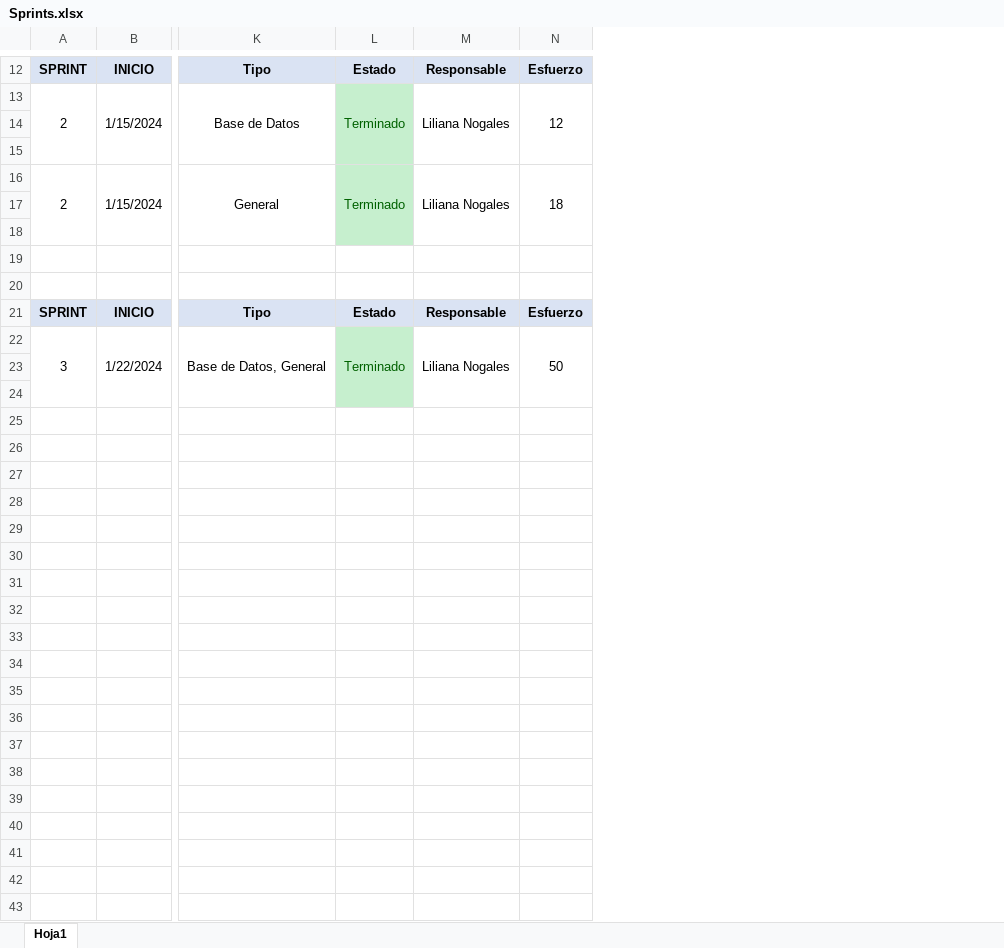
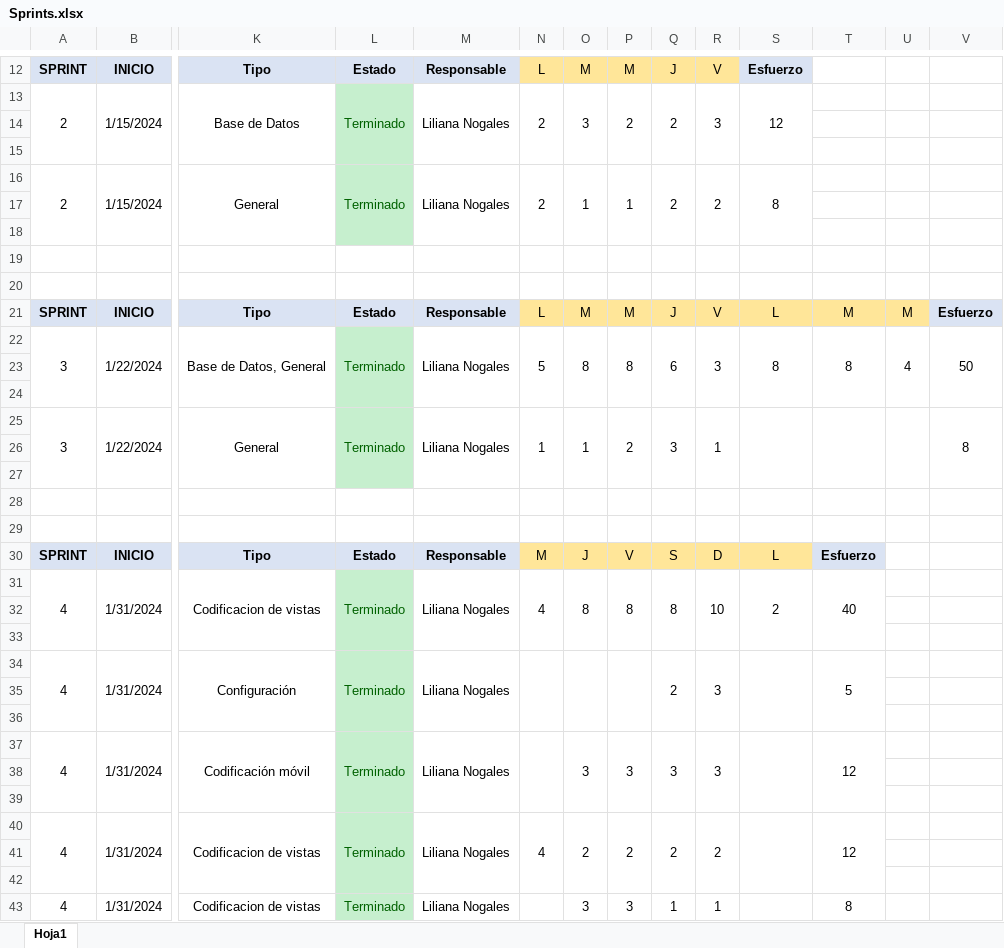
Before and after one commit to lilync2001/RankingBank, an Excel workbook: Documentación/Sprints.xlsx, sheet Hoja1, drawn as a sheet; only a part is shown, gaps mark what is left out; values as stored, in another font and other column widths than the file's, no borders; addresses are those after the commit; rows hold the shown columns only; the diff covers the shown part only; the diff names each change by its address in the sheet, - before the commit and + after, or states it on an @@ line.

```diff
--- a/Documentación/Sprints.xlsx (sheet Hoja1)
+++ b/Documentación/Sprints.xlsx (sheet Hoja1)
+column N, rows 12-22: L | 2 |  |  | 2 |  |  |  |  | L | 5
+column O, rows 12-22: M | 3 |  |  | 1 |  |  |  |  | M | 8
+column P, rows 12-22: M | 2 |  |  | 1 |  |  |  |  | M | 8
+column Q, rows 12-22: J | 2 |  |  | 2 |  |  |  |  | J | 6
+column R, rows 12-22: V | 3 |  |  | 2 |  |  |  |  | V | 3
+column T, rows 21-22: M | 8
+column U, rows 21-22: M | 4
+column V, rows 21-22: Esfuerzo | 50
-S16: 18
+S16: 8
-S21: Esfuerzo
+S21: L
@@ S21 fill: #DAE3F3 → #FFE699, bold: on → off @@
-S22: 50
+S22: 8
+row 25: 3 | 1/22/2024 | General | Terminado | Liliana Nogales | 1 | 1 | 2 | 3 | 1 |  |  |  | 8
+row 26: (empty)
+row 27: (empty)
+row 28: (empty)
+row 29: (empty)
+row 30: SPRINT | INICIO | Tipo | Estado | Responsable | M | J | V | S | D | L | Esfuerzo
+row 31: 4 | 1/31/2024 | Codificacion de vistas | Terminado | Liliana Nogales | 4 | 8 | 8 | 8 | 10 | 2 | 40
+row 32: (empty)
+row 33: (empty)
+row 34: 4 | 1/31/2024 | Configuración | Terminado | Liliana Nogales |  |  |  | 2 | 3 |  | 5
+row 35: (empty)
+row 36: (empty)
+row 37: 4 | 1/31/2024 | Codificación móvil | Terminado | Liliana Nogales |  | 3 | 3 | 3 | 3 |  | 12
+row 38: (empty)
+row 39: (empty)
+row 40: 4 | 1/31/2024 | Codificacion de vistas | Terminado | Liliana Nogales | 4 | 2 | 2 | 2 | 2 |  | 12
+row 41: (empty)
+row 42: (empty)
+row 43: 4 | 1/31/2024 | Codificacion de vistas | Terminado | Liliana Nogales |  | 3 | 3 | 1 | 1 |  | 8
```
Also changed, not shown: 20 added rows and merged cells elsewhere in this sheet, formulas that keep their value, Documentación/PRODUCT_BACKLOG.xlsx, 1 other file.
